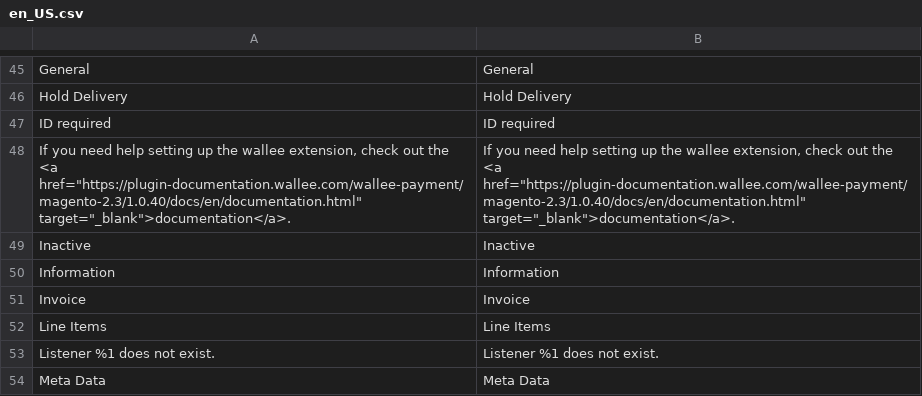
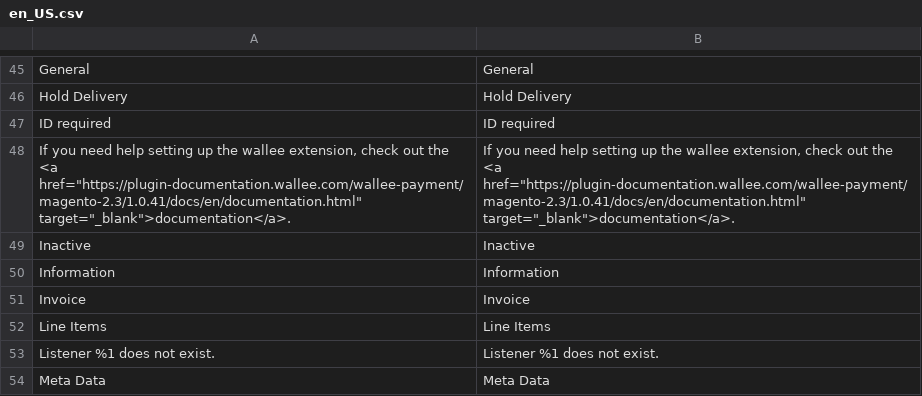
Before and after one commit to wallee-payment/magento-2, a CSV file: i18n/en_US.csv, drawn as a sheet; only a part is shown, gaps mark what is left out.

```diff
--- a/i18n/en_US.csv
+++ b/i18n/en_US.csv
@@ -47,3 +47,3 @@
 "ID required","ID required"
-"If you need help setting up the wallee extension, check out the <a href=""https://plugin-documentation.wallee.com/wallee-payment/magento-2.3/1.0.40/docs/en/documentation.html"" target=""_blank"">documentation</a>.","If you need help setting up the wallee extension, check out the <a href=""https://plugin-documentation.wallee.com/wallee-payment/magento-2.3/1.0.40/docs/en/documentation.html"" target=""_blank"">documentation</a>."
+"If you need help setting up the wallee extension, check out the <a href=""https://plugin-documentation.wallee.com/wallee-payment/magento-2.3/1.0.41/docs/en/documentation.html"" target=""_blank"">documentation</a>.","If you need help setting up the wallee extension, check out the <a href=""https://plugin-documentation.wallee.com/wallee-payment/magento-2.3/1.0.41/docs/en/documentation.html"" target=""_blank"">documentation</a>."
 "Inactive","Inactive"
```
Also changed, not shown: i18n/de_DE.csv, 18 other files.
